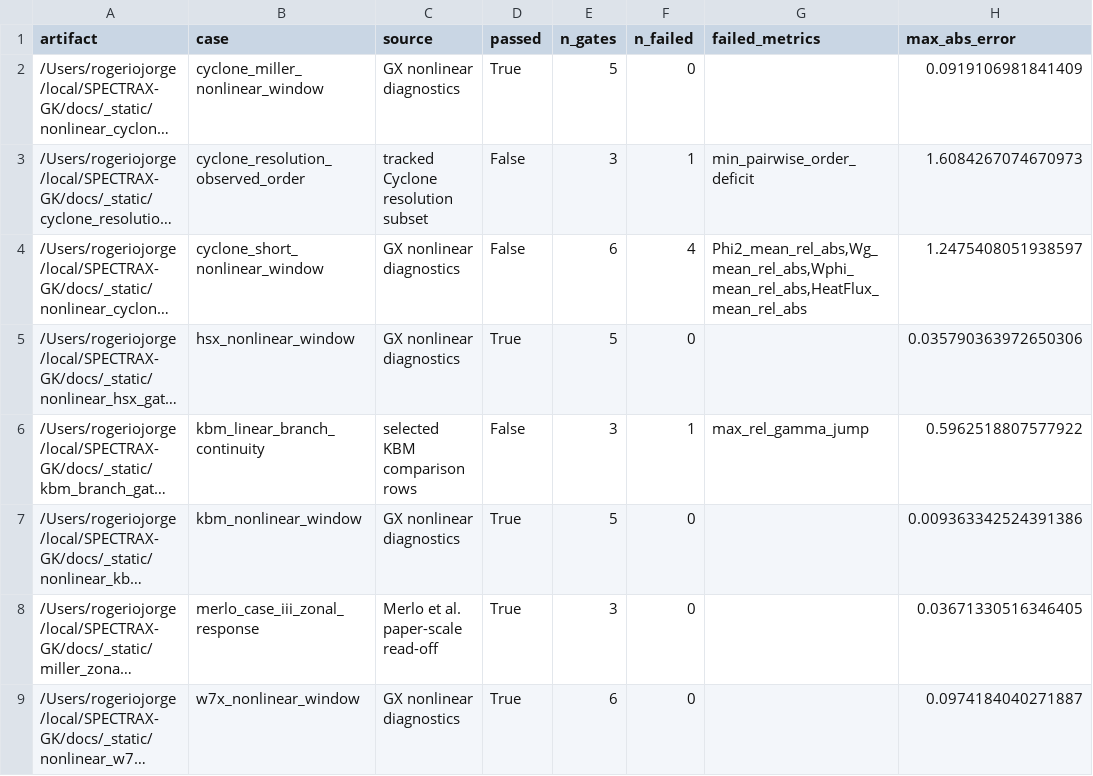
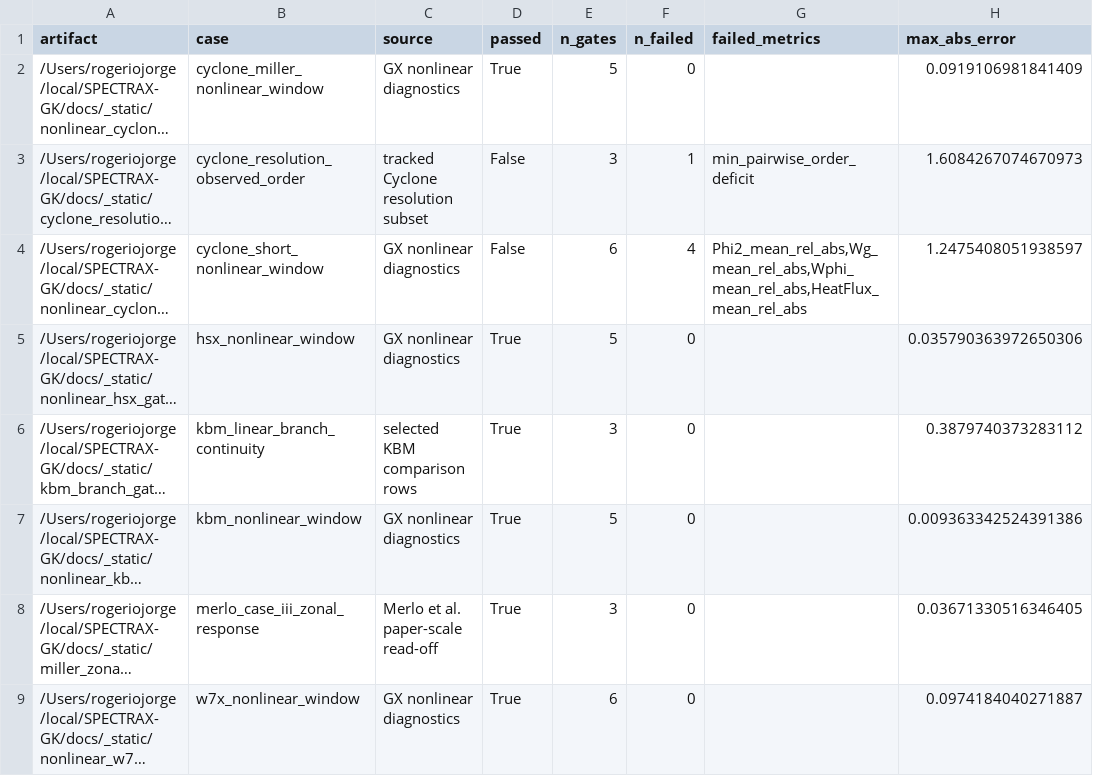
Before and after one commit to uwplasma/SPECTRAX-GK, a CSV file: docs/_static/validation_gate_index.csv, drawn as a sheet; only a part is shown; long unchanged cells end in …; the diff names each change by its address in the sheet, - before the commit and + after, or states it on an @@ line.

Commit message:
Close KBM branch continuity gate

```diff
--- a/docs/_static/validation_gate_index.csv
+++ b/docs/_static/validation_gate_index.csv
-D6 (passed): False
+D6 (passed): True
-F6 (n_failed): 1
+F6 (n_failed): 0
-G6 (failed_metrics): max_rel_gamma_jump
+G6 (failed_metrics): (empty)
-H6 (max_abs_error): 0.5962518807577922
+H6 (max_abs_error): 0.3879740373283112
```
Also changed, not shown: docs/_static/kbm_gx_candidates.csv, 7 other files.
